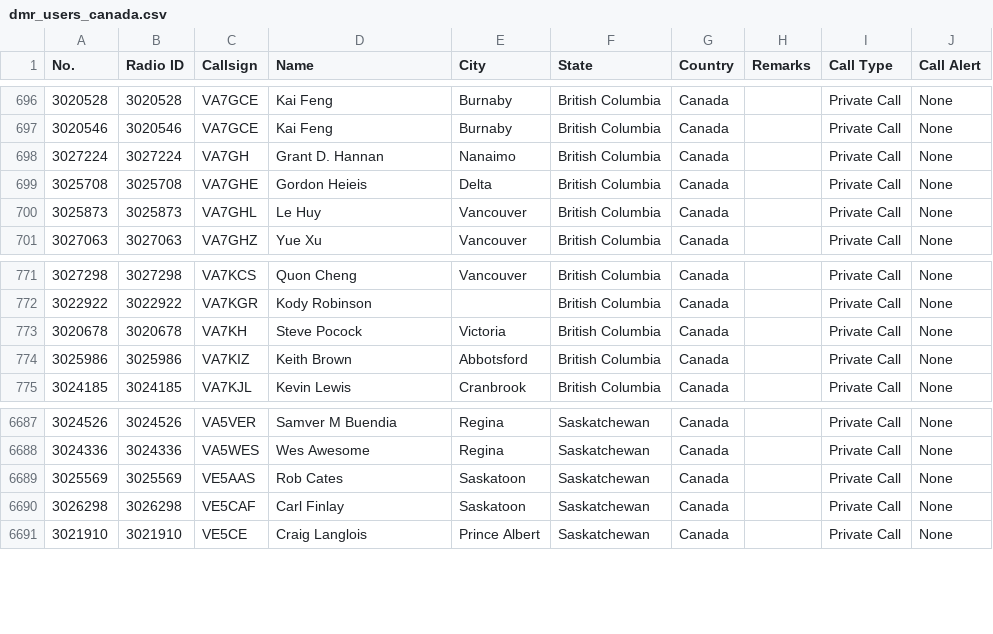
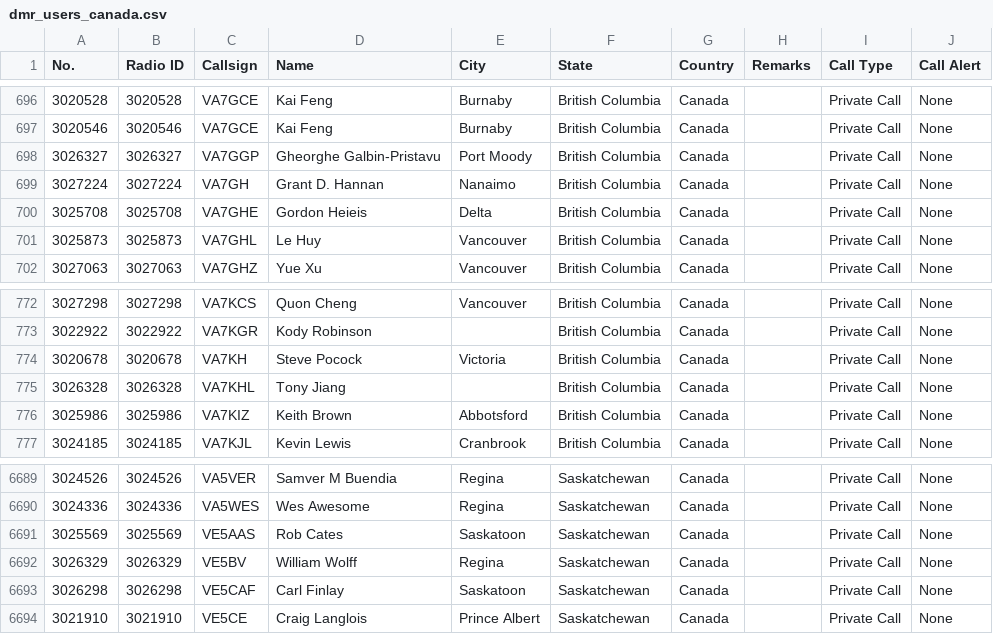
Before and after one commit to CraigHead/Anytone-DMR-Users, a CSV file: dmr_users_canada.csv, drawn as a sheet; only a part is shown, gaps mark what is left out.

Commit message:
Updated DMR User List 20250402.1

```diff
--- a/dmr_users_canada.csv
+++ b/dmr_users_canada.csv
@@ -697,2 +697,3 @@
 "3020546","3020546","VA7GCE","Kai Feng","Burnaby","British Columbia","Canada","","Private Call","None"
+"3026327","3026327","VA7GGP","Gheorghe Galbin-Pristavu","Port Moody","British Columbia","Canada","","Private Call","None"
 "3027224","3027224","VA7GH","Grant D. Hannan","Nanaimo","British Columbia","Canada","","Private Call","None"
@@ -773,2 +774,3 @@
 "3020678","3020678","VA7KH","Steve Pocock","Victoria","British Columbia","Canada","","Private Call","None"
+"3026328","3026328","VA7KHL","Tony Jiang","","British Columbia","Canada","","Private Call","None"
 "3025986","3025986","VA7KIZ","Keith Brown","Abbotsford","British Columbia","Canada","","Private Call","None"
@@ -6689,2 +6691,3 @@
 "3025569","3025569","VE5AAS","Rob Cates","Saskatoon","Saskatchewan","Canada","","Private Call","None"
+"3026329","3026329","VE5BV","William Wolff","Regina","Saskatchewan","Canada","","Private Call","None"
 "3026298","3026298","VE5CAF","Carl Finlay","Saskatoon","Saskatchewan","Canada","","Private Call","None"
```
